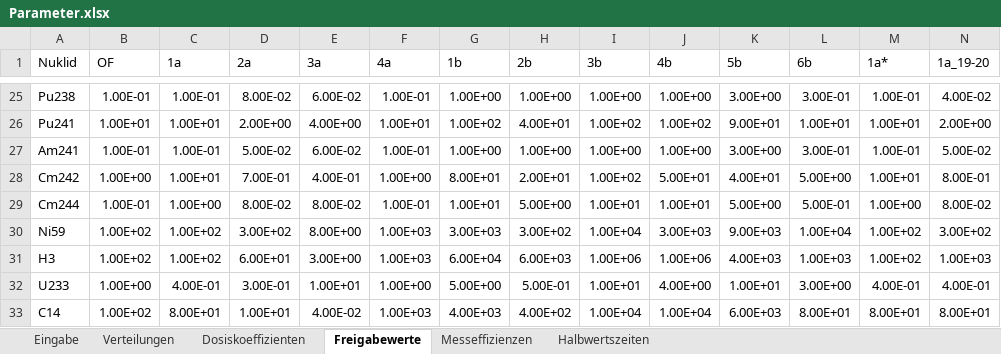
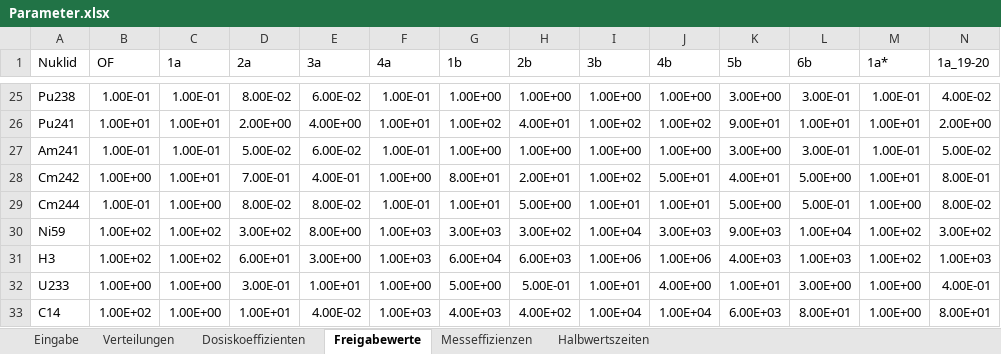
Before and after one commit to Ph0non/NuVe.jl, an Excel workbook: src/Parameter.xlsx, sheet Freigabewerte, drawn as a sheet; only a part is shown, gaps mark what is left out; values as stored, in another font and other column widths than the file's, no borders; the diff names each change by its address in the sheet, - before the commit and + after, or states it on an @@ line.

```diff
--- a/src/Parameter.xlsx (sheet Freigabewerte)
+++ b/src/Parameter.xlsx (sheet Freigabewerte)
-C32 (1a): 4.00E-01
+C32 (1a): 1.00E+00
-M32 (1a*): 4.00E-01
+M32 (1a*): 1.00E+00
-C33 (1a): 8.00E+01
+C33 (1a): 1.00E+00
-M33 (1a*): 8.00E+01
+M33 (1a*): 1.00E+00
```
Also changed, not shown: src/Vollanalysen.xlsx, 3 other files.
